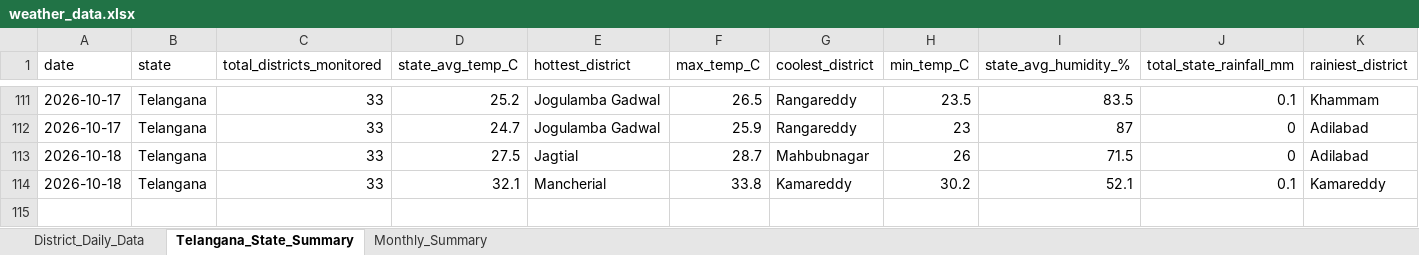
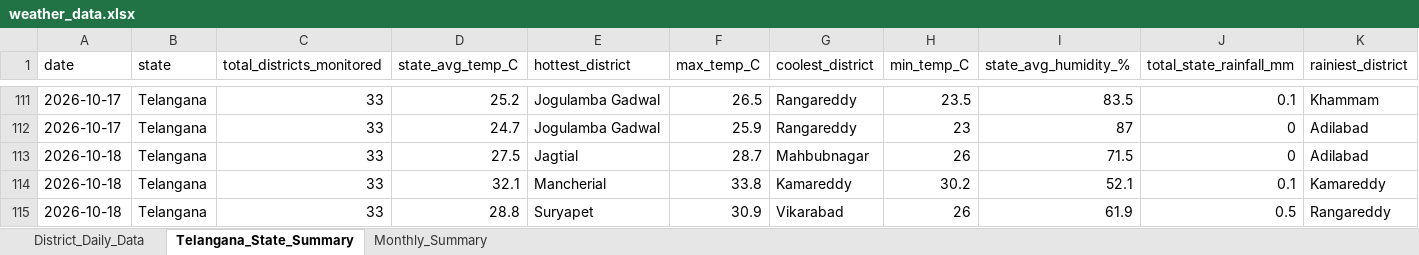
Before and after one commit to molakasohan/weather-analytics, an Excel workbook: data/weather_data.xlsx, sheet Telangana_State_Summary, drawn as a sheet; only a part is shown, gaps mark what is left out; values as stored, in another font and other column widths than the file's, no borders; rows hold the shown columns only; the diff names each change by its address in the sheet, - before the commit and + after, or states it on an @@ line.

```diff
--- a/data/weather_data.xlsx (sheet Telangana_State_Summary)
+++ b/data/weather_data.xlsx (sheet Telangana_State_Summary)
+row 115: 2026-10-18 | Telangana | 33 | 28.8 | Suryapet | 30.9 | Vikarabad | 26 | 61.9 | 0.5 | Rangareddy
```
Also changed, not shown: sheet District_Daily_Data, sheet Monthly_Summary, 4 other files.
